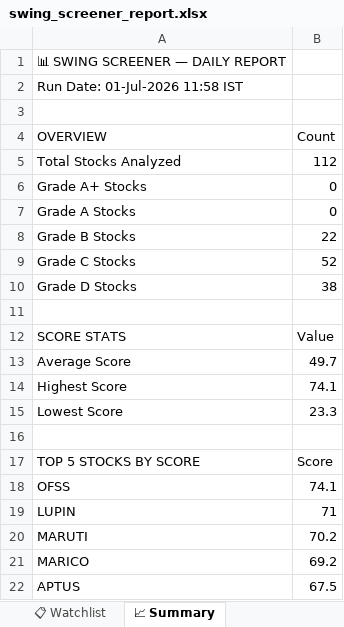
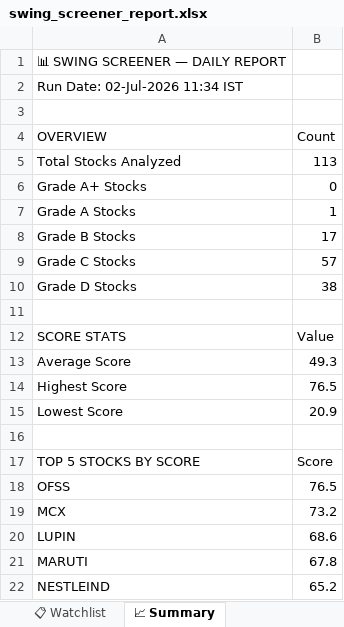
Before and after one commit to sashokkumars-sys/swing-screener, an Excel workbook: output/swing_screener_report.xlsx, sheet 📈 Summary, drawn as a sheet; values as stored, in another font and other column widths than the file's, no borders; removed rows and columns are numbered as before the commit, all else as after; the diff names each change by its address in the sheet, - before the commit and + after, or states it on an @@ line.

```diff
--- a/output/swing_screener_report.xlsx (sheet 📈 Summary)
+++ b/output/swing_screener_report.xlsx (sheet 📈 Summary)
-A2 (OVERVIEW): Run Date: 01-Jul-2026 11:58 IST
+A2 (OVERVIEW): Run Date: 02-Jul-2026 11:34 IST
-B5 (Count): 112
+B5 (Count): 113
-B7 (Count): 0
+B7 (Count): 1
-B8 (Count): 22
+B8 (Count): 17
-B9 (Count): 52
+B9 (Count): 57
-B13 (Count): 49.7
+B13 (Count): 49.3
-B14 (Count): 74.1
+B14 (Count): 76.5
-B15 (Count): 23.3
+B15 (Count): 20.9
-B18 (Count): 74.1
+B18 (Count): 76.5
+row 19: MCX | 73.2
-B20 (Count): 71
+B20 (Count): 68.6
-B21 (Count): 70.2
+B21 (Count): 67.8
-row 21: MARICO | 69.2
-row 22: APTUS | 67.5
+row 22: NESTLEIND | 65.2
```
Also changed, not shown: sheet 📊 All Stocks, sheet 👀 Grade B Watch, sheet 📋 Watchlist, sheet 🏆 Grade A, 2 other files.
